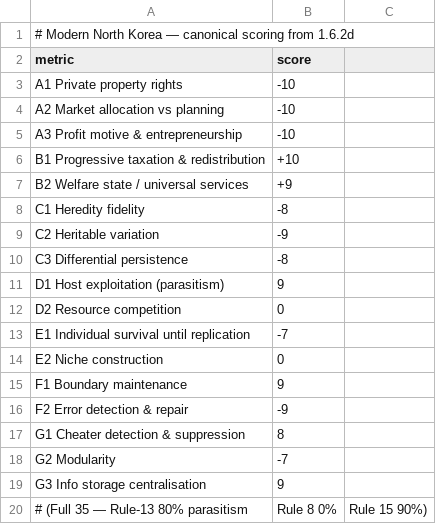
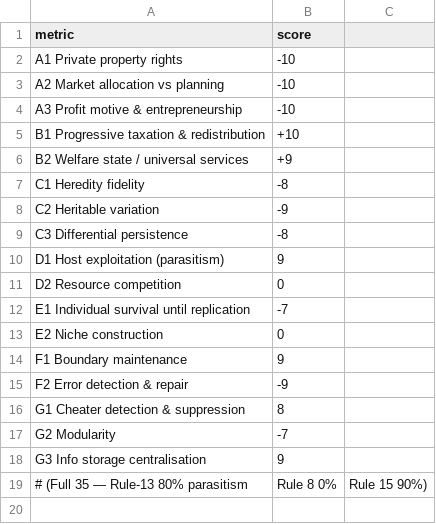
Before and after one commit to MementoMori15x6/15x6-sim, a CSV file: examples/modern_north_korea.csv, drawn as a sheet.

Commit message:
Update modern_north_korea.csv
# Modern North Korea — canonical scoring from 1.6.2d

```diff
--- a/examples/modern_north_korea.csv
+++ b/examples/modern_north_korea.csv
@@ -1,2 +1 @@
-# Modern North Korea — canonical scoring from 1.6.2d
 metric,score
```
